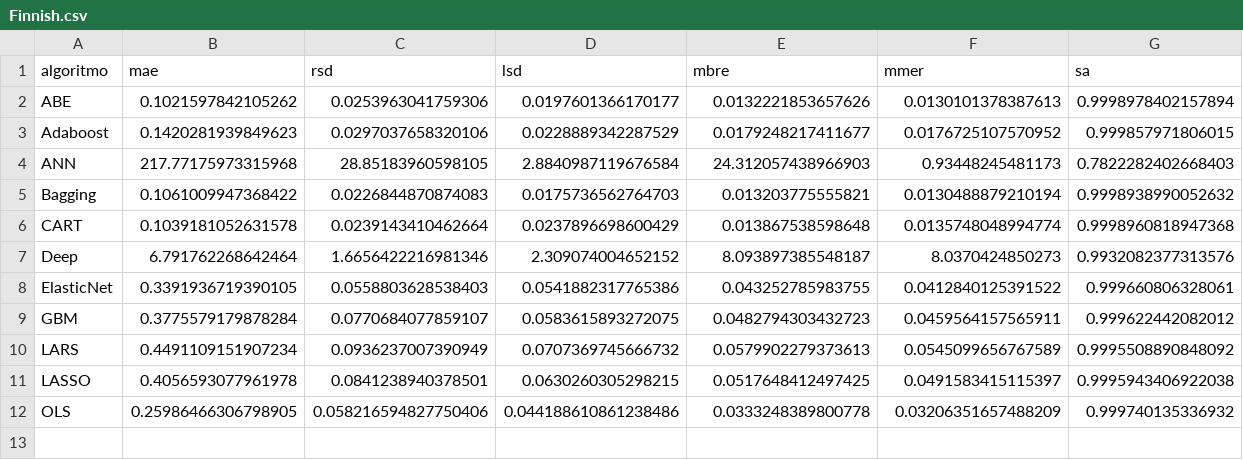
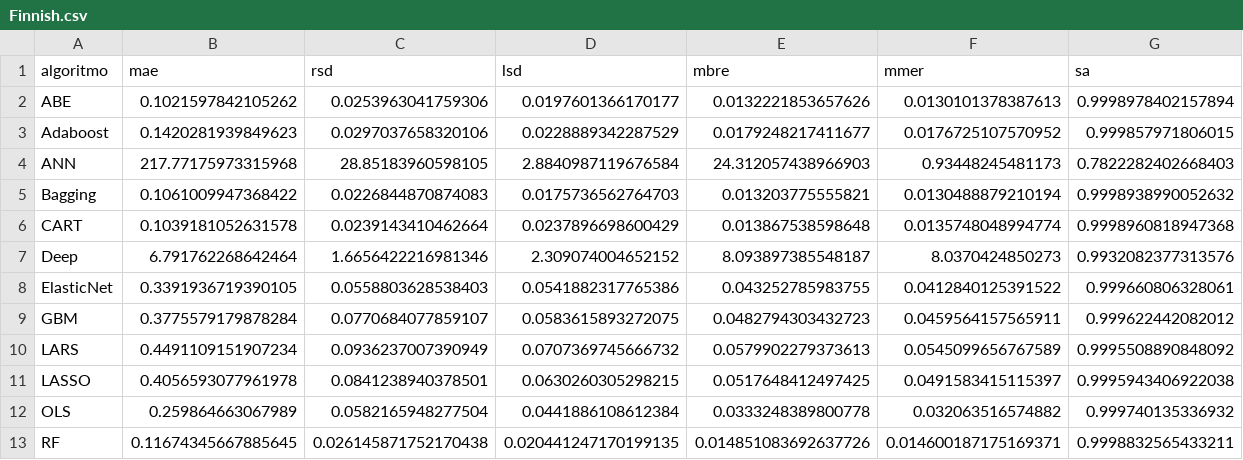
Before and after one commit to albertofernandezs/machine-learning, a CSV file: actualizacion/Finnish.csv, drawn as a sheet.

Commit message:
Guardado de resultados

```diff
--- a/actualizacion/Finnish.csv
+++ b/actualizacion/Finnish.csv
@@ -11,2 +11,3 @@ LARS,0.4491109151907234,0.0936237007390949,0.0707369745666732,0.0579902279373613
 LASSO,0.4056593077961978,0.0841238940378501,0.0630260305298215,0.0517648412497425,0.0491583415115397,0.9995943406922038
-OLS,0.25986466306798905,0.058216594827750406,0.044188610861238486,0.0333248389800778,0.03206351657488209,0.999740135336932
+OLS,0.259864663067989,0.0582165948277504,0.0441886108612384,0.0333248389800778,0.032063516574882,0.999740135336932
+RF,0.11674345667885645,0.026145871752170438,0.020441247170199135,0.014851083692637726,0.014600187175169371,0.9998832565433211
```
